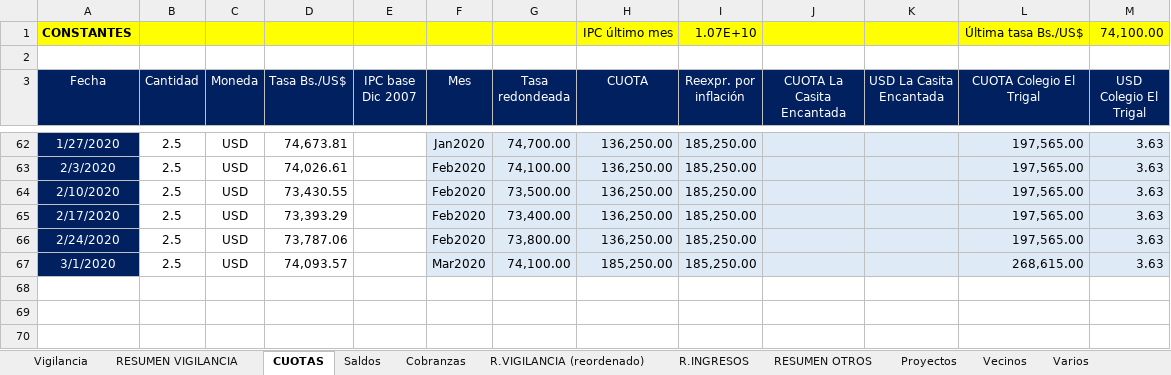
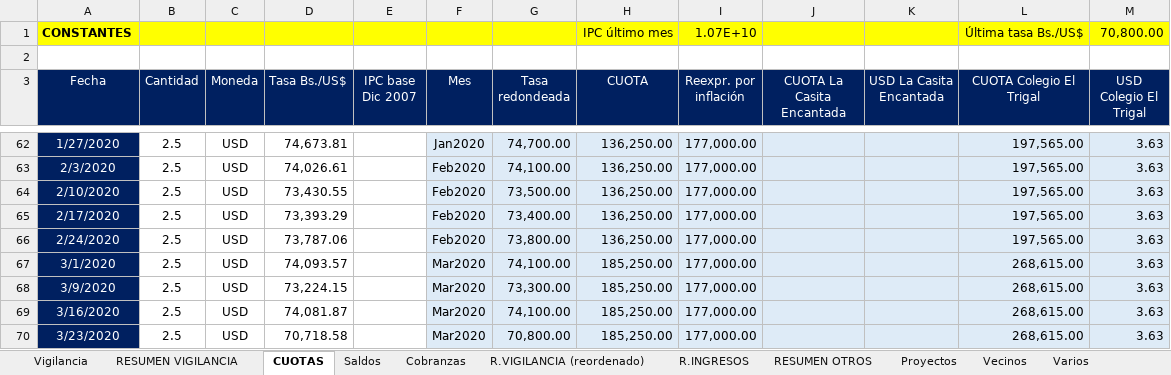
Before and after one commit to MColosso/GyG-Recibos, an Excel workbook: 1.1. GyG Recibos.xlsm, sheet CUOTAS, drawn as a sheet; only a part is shown, gaps mark what is left out; values as stored, in another font and other column widths than the file's, no borders; the diff covers the shown part only; the diff names each change by its address in the sheet, - before the commit and + after, or states it on an @@ line.

```diff
--- a/1.1. GyG Recibos.xlsm (sheet CUOTAS)
+++ b/1.1. GyG Recibos.xlsm (sheet CUOTAS)
-M1 (USD Colegio El Trigal): 74,100.00
+M1 (USD Colegio El Trigal): 70,800.00
-I62:I67 (Reexpr. por inflación): 185,250.00
+I62:I67 (Reexpr. por inflación): 177,000.00
+row 68: 3/9/2020 | 2.5 | USD | 73,224.15 |  | Mar2020 | 73,300.00 | 185,250.00 | 177,000.00 |  |  | 268,615.00 | 3.63
+row 69: 3/16/2020 | 2.5 | USD | 74,081.87 |  | Mar2020 | 74,100.00 | 185,250.00 | 177,000.00 |  |  | 268,615.00 | 3.63
+row 70: 3/23/2020 | 2.5 | USD | 70,718.58 |  | Mar2020 | 70,800.00 | 185,250.00 | 177,000.00 |  |  | 268,615.00 | 3.63
```
Also changed, not shown: 25 edited cells elsewhere in this sheet, sheet Vigilancia, sheet Cobranzas, sheet RESUMEN VIGILANCIA, sheet R.VIGILANCIA (reordenado), sheet Saldos, formulas that keep their value, charts or pictures, 4.2. GyG Resúmenes - Control resúmenes.xlsx, 4 other files.
